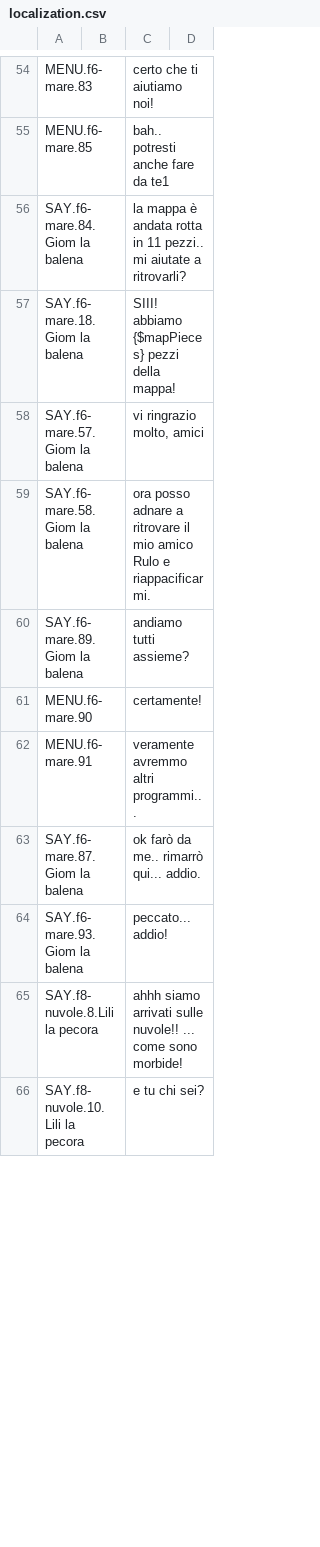
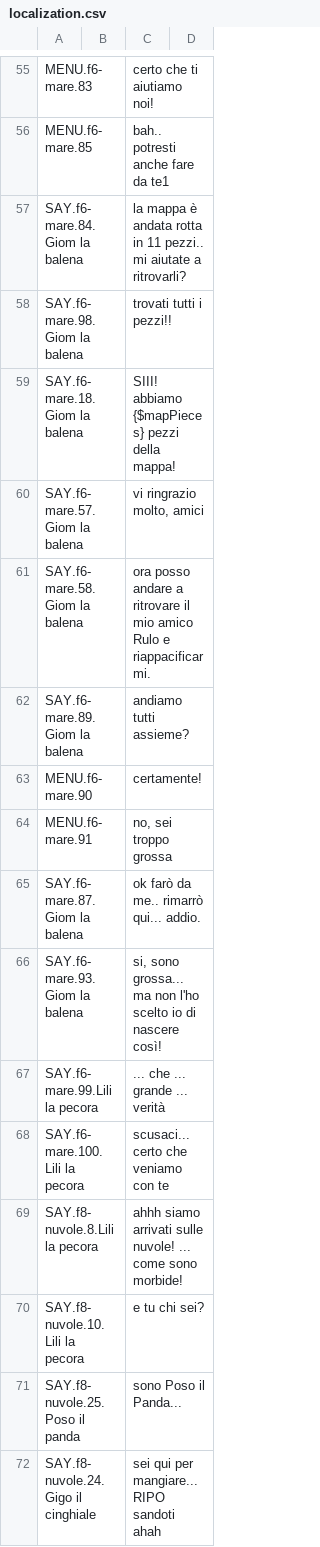
Before and after one commit to 2042ed/JAM.NotJustASheep, a CSV file: Assets/localization.csv, drawn as a sheet; only a part is shown, gaps mark what is left out; the diff covers the shown part only.

Commit message:
update translations

```diff
--- a/Assets/localization.csv
+++ b/Assets/localization.csv
@@ -56,11 +57,16 @@ MENU.f6-mare.85,,bah.. potresti anche fare da te1,
 SAY.f6-mare.84.Giom la balena,,la mappa è andata rotta in 11 pezzi.. mi aiutate a ritrovarli?,
+SAY.f6-mare.98.Giom la balena,,trovati tutti i pezzi!!,
 SAY.f6-mare.18.Giom la balena,,SIII! abbiamo {$mapPieces} pezzi della mappa!,
 SAY.f6-mare.57.Giom la balena,,"vi ringrazio molto, amici",
-SAY.f6-mare.58.Giom la balena,,ora posso adnare a ritrovare il mio amico Rulo e riappacificarmi.,
+SAY.f6-mare.58.Giom la balena,,ora posso andare a ritrovare il mio amico Rulo e riappacificarmi.,
 SAY.f6-mare.89.Giom la balena,,andiamo tutti assieme?,
 MENU.f6-mare.90,,certamente!,
-MENU.f6-mare.91,,veramente avremmo altri programmi...,
+MENU.f6-mare.91,,"no, sei troppo grossa",
 SAY.f6-mare.87.Giom la balena,,ok farò da me.. rimarrò qui... addio.,
-SAY.f6-mare.93.Giom la balena,,peccato... addio!,
-SAY.f8-nuvole.8.Lili la pecora,,ahhh siamo arrivati sulle nuvole!! ... come sono morbide!,
+SAY.f6-mare.93.Giom la balena,,"si, sono grossa... ma non l'ho scelto io di nascere così!",
+SAY.f6-mare.99.Lili la pecora,,... che ... grande ... verità,
+SAY.f6-mare.100.Lili la pecora,,scusaci... certo che veniamo con te,
+SAY.f8-nuvole.8.Lili la pecora,,ahhh siamo arrivati sulle nuvole! ... come sono morbide!,
 SAY.f8-nuvole.10.Lili la pecora,,e tu chi sei?,
+SAY.f8-nuvole.25.Poso il panda,,sono Poso il Panda...,
+SAY.f8-nuvole.24.Gigo il cinghiale,,sei qui per mangiare... RIPO sandoti ahah,
```
Also changed, not shown: 9 added rows, 1 removed row and 25 edited cells elsewhere in this file, 2 other files.
